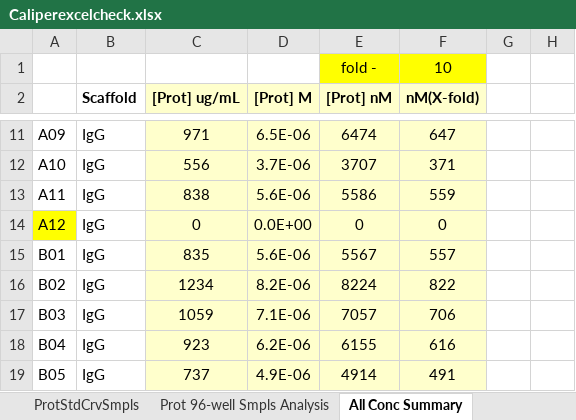
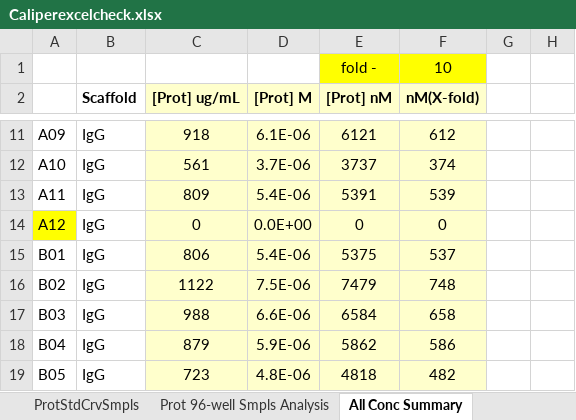
Before and after one commit to liltong97/Sutrobiopharma, an Excel workbook: Caliperexcelcheck.xlsx, sheet All Conc Summary, drawn as a sheet; only a part is shown, gaps mark what is left out; values as stored, in another font and other column widths than the file's, no borders; the diff covers the shown part only; the diff names each change by its address in the sheet, - before the commit and + after, or states it on an @@ line.

```diff
--- a/Caliperexcelcheck.xlsx (sheet All Conc Summary)
+++ b/Caliperexcelcheck.xlsx (sheet All Conc Summary)
-C11 ([Prot] ug/mL): 971
+C11 ([Prot] ug/mL): 918
-D11 ([Prot] M): 6.5E-06
+D11 ([Prot] M): 6.1E-06
-E11 ([Prot] nM): 6474
+E11 ([Prot] nM): 6121
-F11 (nM(X-fold)): 647
+F11 (nM(X-fold)): 612
-C12 ([Prot] ug/mL): 556
+C12 ([Prot] ug/mL): 561
-E12 ([Prot] nM): 3707
+E12 ([Prot] nM): 3737
-F12 (nM(X-fold)): 371
+F12 (nM(X-fold)): 374
-C13 ([Prot] ug/mL): 838
+C13 ([Prot] ug/mL): 809
-D13 ([Prot] M): 5.6E-06
+D13 ([Prot] M): 5.4E-06
-E13 ([Prot] nM): 5586
+E13 ([Prot] nM): 5391
-F13 (nM(X-fold)): 559
+F13 (nM(X-fold)): 539
-C15 ([Prot] ug/mL): 835
+C15 ([Prot] ug/mL): 806
-D15 ([Prot] M): 5.6E-06
+D15 ([Prot] M): 5.4E-06
-E15 ([Prot] nM): 5567
+E15 ([Prot] nM): 5375
-F15 (nM(X-fold)): 557
+F15 (nM(X-fold)): 537
-C16 ([Prot] ug/mL): 1234
+C16 ([Prot] ug/mL): 1122
-D16 ([Prot] M): 8.2E-06
+D16 ([Prot] M): 7.5E-06
-E16 ([Prot] nM): 8224
+E16 ([Prot] nM): 7479
-F16 (nM(X-fold)): 822
+F16 (nM(X-fold)): 748
-C17 ([Prot] ug/mL): 1059
+C17 ([Prot] ug/mL): 988
-D17 ([Prot] M): 7.1E-06
+D17 ([Prot] M): 6.6E-06
-E17 ([Prot] nM): 7057
+E17 ([Prot] nM): 6584
-F17 (nM(X-fold)): 706
+F17 (nM(X-fold)): 658
-C18 ([Prot] ug/mL): 923
+C18 ([Prot] ug/mL): 879
-D18 ([Prot] M): 6.2E-06
+D18 ([Prot] M): 5.9E-06
-E18 ([Prot] nM): 6155
+E18 ([Prot] nM): 5862
-F18 (nM(X-fold)): 616
+F18 (nM(X-fold)): 586
-C19 ([Prot] ug/mL): 737
+C19 ([Prot] ug/mL): 723
-D19 ([Prot] M): 4.9E-06
+D19 ([Prot] M): 4.8E-06
-E19 ([Prot] nM): 4914
+E19 ([Prot] nM): 4818
-F19 (nM(X-fold)): 491
+F19 (nM(X-fold)): 482
```
Also changed, not shown: 278 edited cells elsewhere in this sheet, sheet Prot 96-well Smpls Analysis, sheet Final report summary, sheet ProtStdCrvSmpls, charts or pictures, 1 other file.
